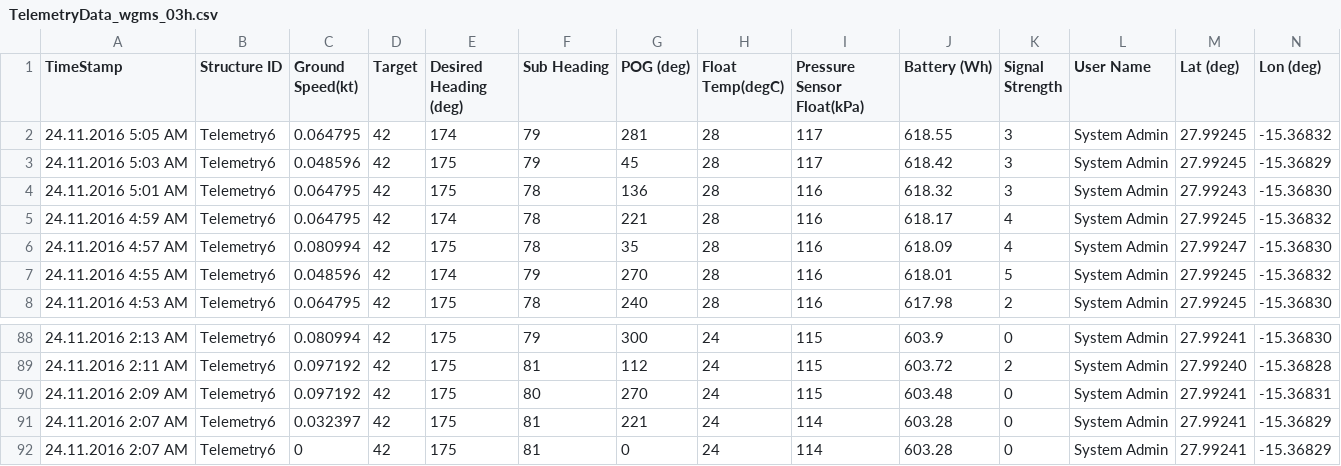
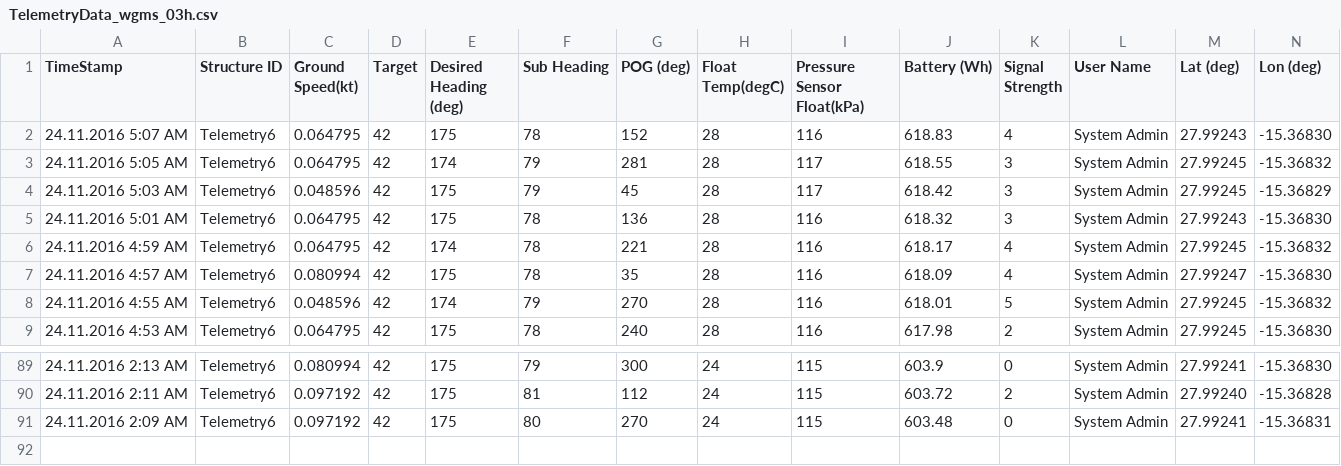
Before and after one commit to marum-waveglider/marum-waveglider.github.io, a CSV file: TelemetryData/TelemetryData_wgms_03h.csv, drawn as a sheet; only a part is shown, gaps mark what is left out; removed rows and columns are numbered as before the commit, all else as after; rows hold the shown columns only; the diff names each change by its address in the sheet, - before the commit and + after, or states it on an @@ line.

```diff
--- a/TelemetryData/TelemetryData_wgms_03h.csv
+++ b/TelemetryData/TelemetryData_wgms_03h.csv
+row 2: 24.11.2016 5:07 AM | Telemetry6 | 0.064795 | 42 | 175 | 78 | 152 | 28 | 116 | 618.83 | 4 | System Admin | 27.99243 | -15.36830
-row 91: 24.11.2016 2:07 AM | Telemetry6 | 0.032397 | 42 | 175 | 81 | 221 | 24 | 114 | 603.28 | 0 | System Admin | 27.99241 | -15.36829
-row 92: 24.11.2016 2:07 AM | Telemetry6 | 0 | 42 | 175 | 81 | 0 | 24 | 114 | 603.28 | 0 | System Admin | 27.99241 | -15.36829
```
Also changed, not shown: TelemetryData/TelemetryData_wgms_06h.csv.
